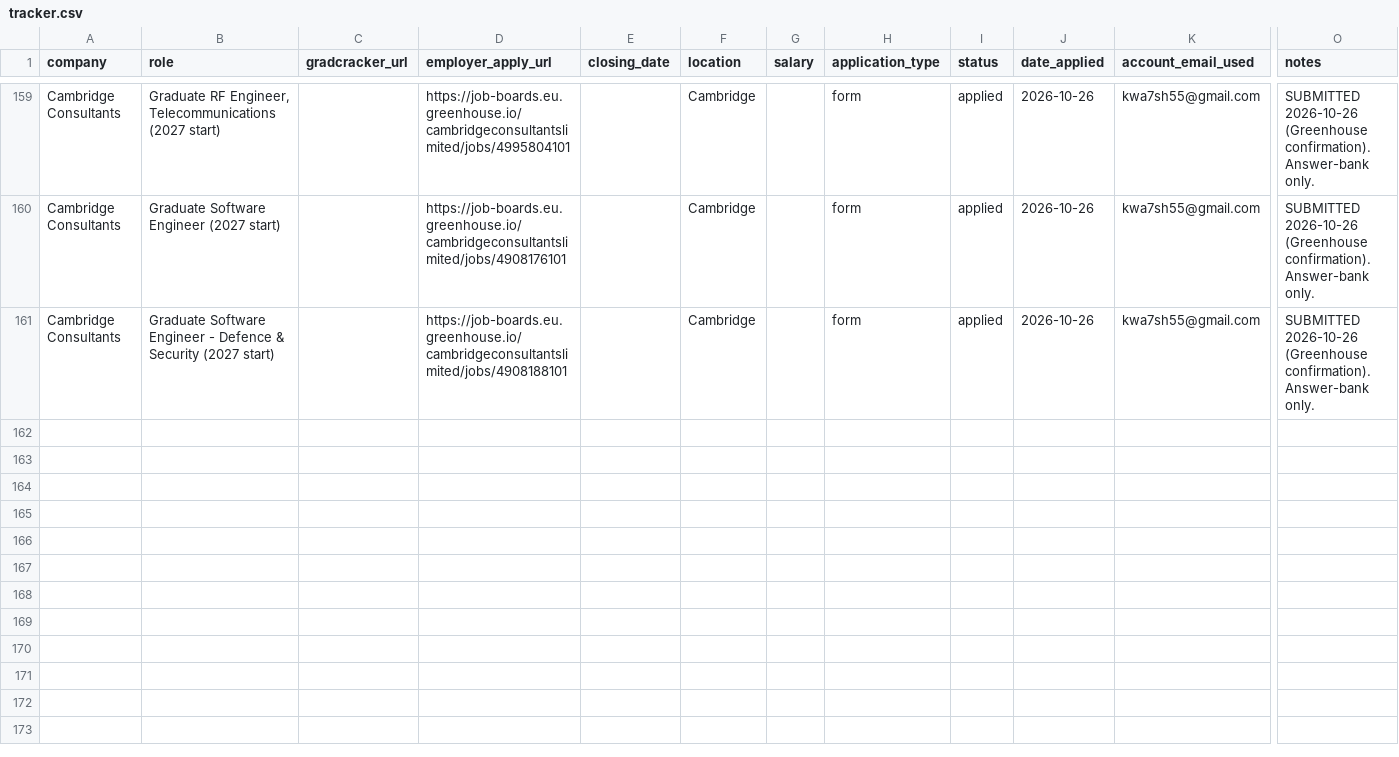
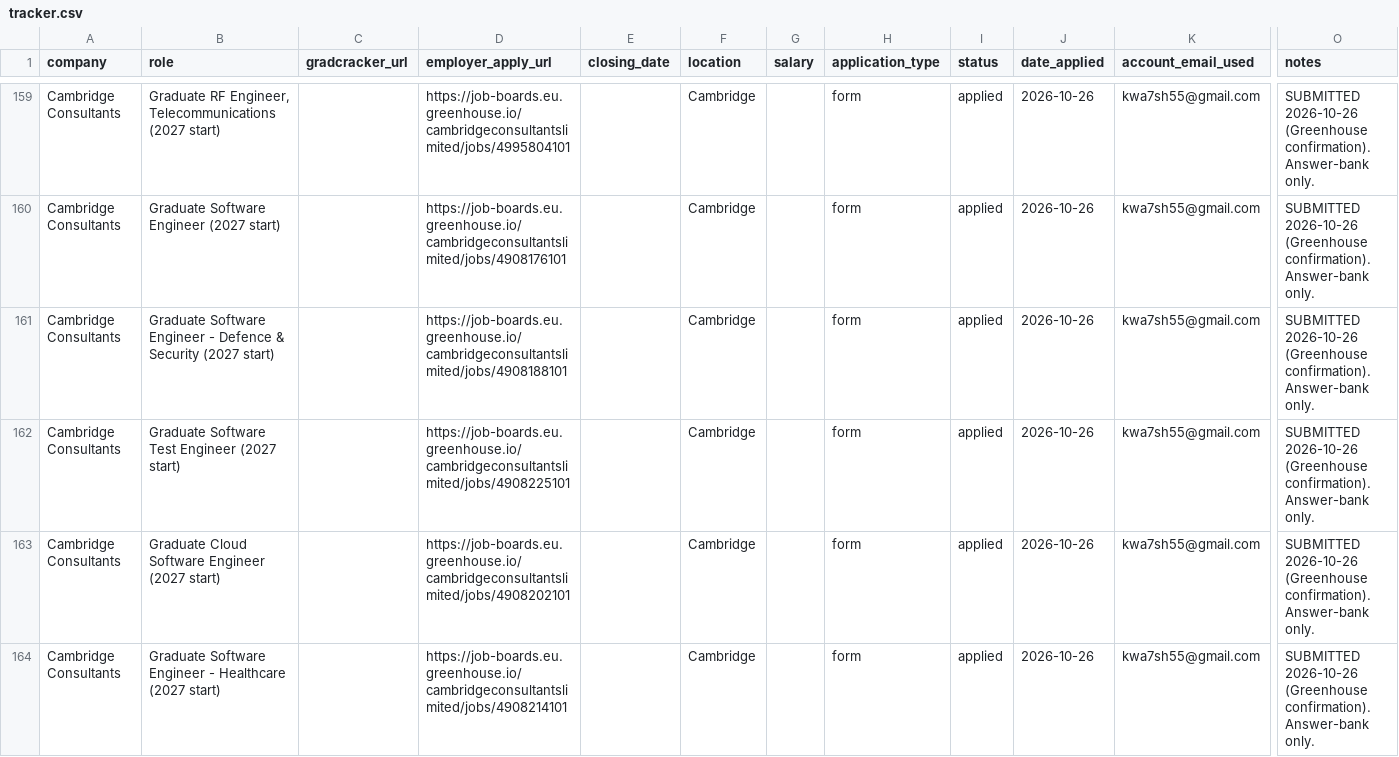
Before and after one commit to Khalid81i/myfirstrepo, a CSV file: applications/tracker.csv, drawn as a sheet; only a part is shown, gaps mark what is left out; rows hold the shown columns only; the diff covers the shown part only; the diff names each change by its address in the sheet, - before the commit and + after, or states it on an @@ line.

```diff
--- a/applications/tracker.csv
+++ b/applications/tracker.csv
+row 162: Cambridge Consultants | Graduate Software Test Engineer (2027 start) |  | https://job-boards.eu.greenhouse.io/cambridgeconsultantslimited/jobs/4908225101 |  | Cambridge |  | form | applied | 2026-10-26 | kwa7sh55@gmail.com | SUBMITTED 2026-10-26 (Greenhouse confirmation). Answer-bank only.
+row 163: Cambridge Consultants | Graduate Cloud Software Engineer (2027 start) |  | https://job-boards.eu.greenhouse.io/cambridgeconsultantslimited/jobs/4908202101 |  | Cambridge |  | form | applied | 2026-10-26 | kwa7sh55@gmail.com | SUBMITTED 2026-10-26 (Greenhouse confirmation). Answer-bank only.
+row 164: Cambridge Consultants | Graduate Software Engineer - Healthcare (2027 start) |  | https://job-boards.eu.greenhouse.io/cambridgeconsultantslimited/jobs/4908214101 |  | Cambridge |  | form | applied | 2026-10-26 | kwa7sh55@gmail.com | SUBMITTED 2026-10-26 (Greenhouse confirmation). Answer-bank only.
```
Also changed, not shown: 3 added rows elsewhere in this file.
